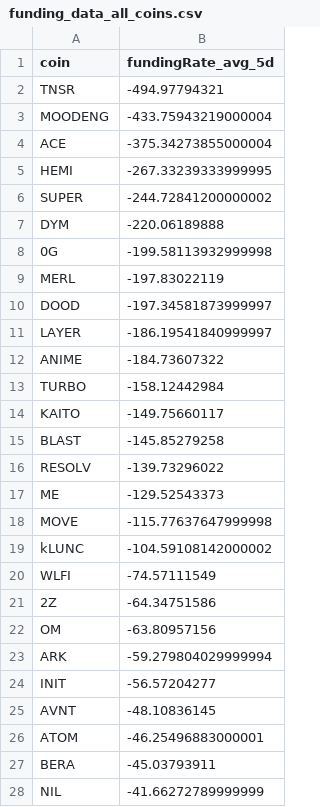
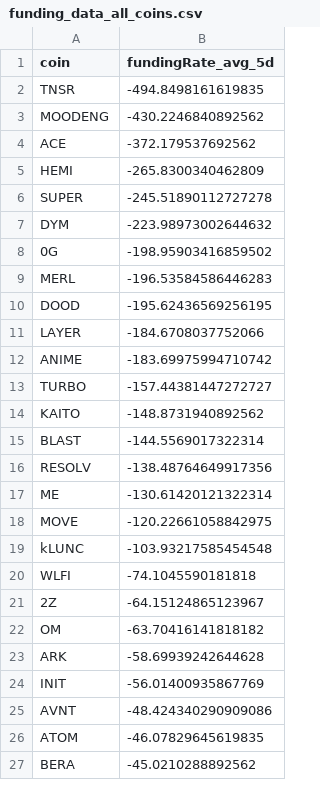
Before and after one commit to traders-ark/hyperliquid-carry-screener, a CSV file: funding_data_all_coins.csv, drawn as a sheet; only a part is shown; the diff covers the shown part only.

```diff
--- a/funding_data_all_coins.csv
+++ b/funding_data_all_coins.csv
@@ -1,28 +1,27 @@
 coin,fundingRate_avg_5d
-TNSR,-494.97794321
-MOODENG,-433.75943219000004
-ACE,-375.34273855000004
-HEMI,-267.33239333999995
-SUPER,-244.72841200000002
-DYM,-220.06189888
-0G,-199.58113932999998
-MERL,-197.83022119
-DOOD,-197.34581873999997
-LAYER,-186.19541840999997
-ANIME,-184.73607322
-TURBO,-158.12442984
-KAITO,-149.75660117
-BLAST,-145.85279258
-RESOLV,-139.73296022
-ME,-129.52543373
-MOVE,-115.77637647999998
-kLUNC,-104.59108142000002
-WLFI,-74.57111549
-2Z,-64.34751586
-OM,-63.80957156
-ARK,-59.279804029999994
-INIT,-56.57204277
-AVNT,-48.10836145
-ATOM,-46.25496883000001
-BERA,-45.03793911
-NIL,-41.66272789999999
+TNSR,-494.8498161619835
+MOODENG,-430.2246840892562
+ACE,-372.179537692562
+HEMI,-265.8300340462809
+SUPER,-245.51890112727278
+DYM,-223.98973002644632
+0G,-198.95903416859502
+MERL,-196.53584586446283
+DOOD,-195.62436569256195
+LAYER,-184.6708037752066
+ANIME,-183.69975994710742
+TURBO,-157.44381447272727
+KAITO,-148.8731940892562
+BLAST,-144.5569017322314
+RESOLV,-138.48764649917356
+ME,-130.61420121322314
+MOVE,-120.22661058842975
+kLUNC,-103.93217585454548
+WLFI,-74.1045590181818
+2Z,-64.15124865123967
+OM,-63.70416141818182
+ARK,-58.69939242644628
+INIT,-56.01400935867769
+AVNT,-48.424340290909086
+ATOM,-46.07829645619835
+BERA,-45.0210288892562
```
Also changed, not shown: 15 added rows, 13 removed rows and 65 edited cells elsewhere in this file, 1 other file.
